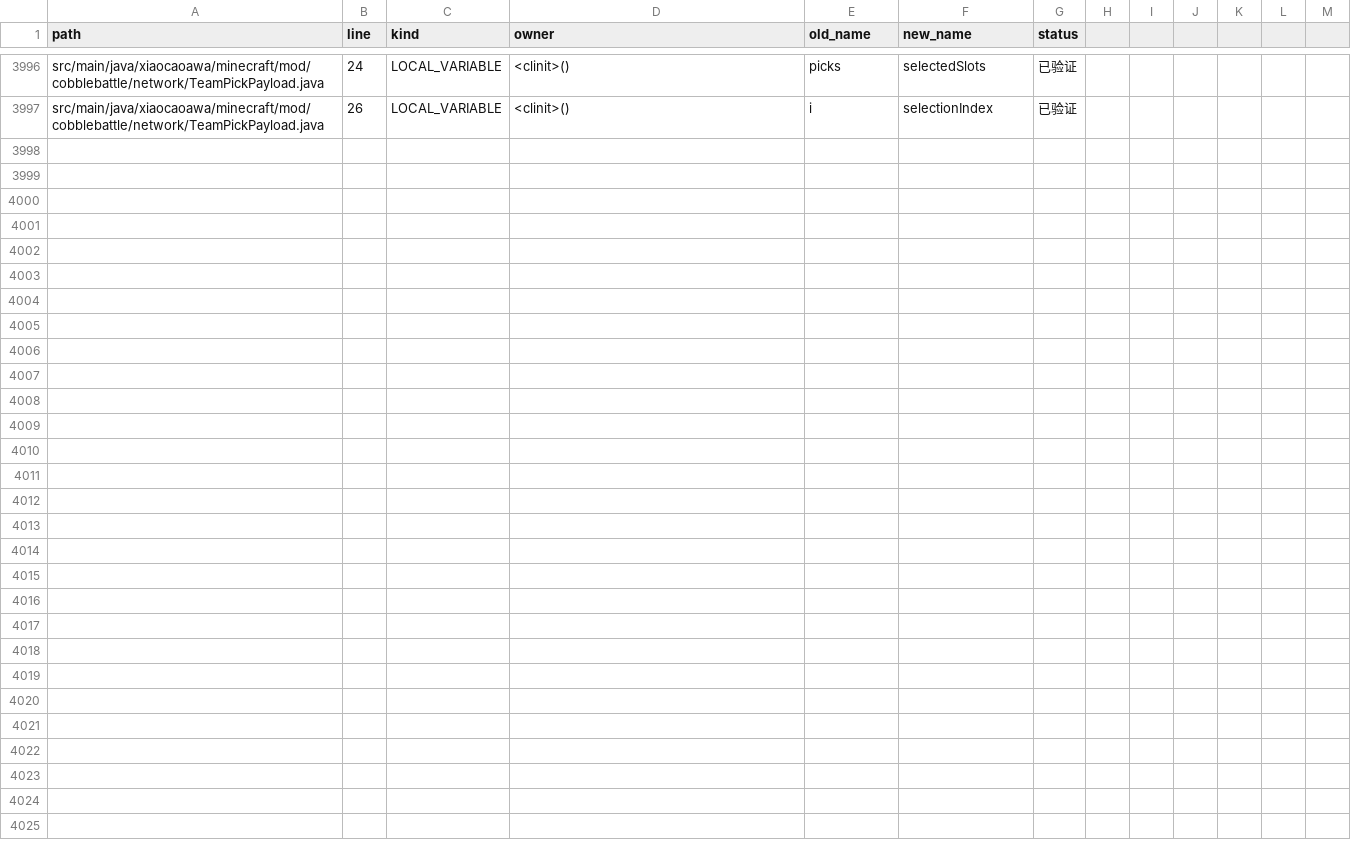
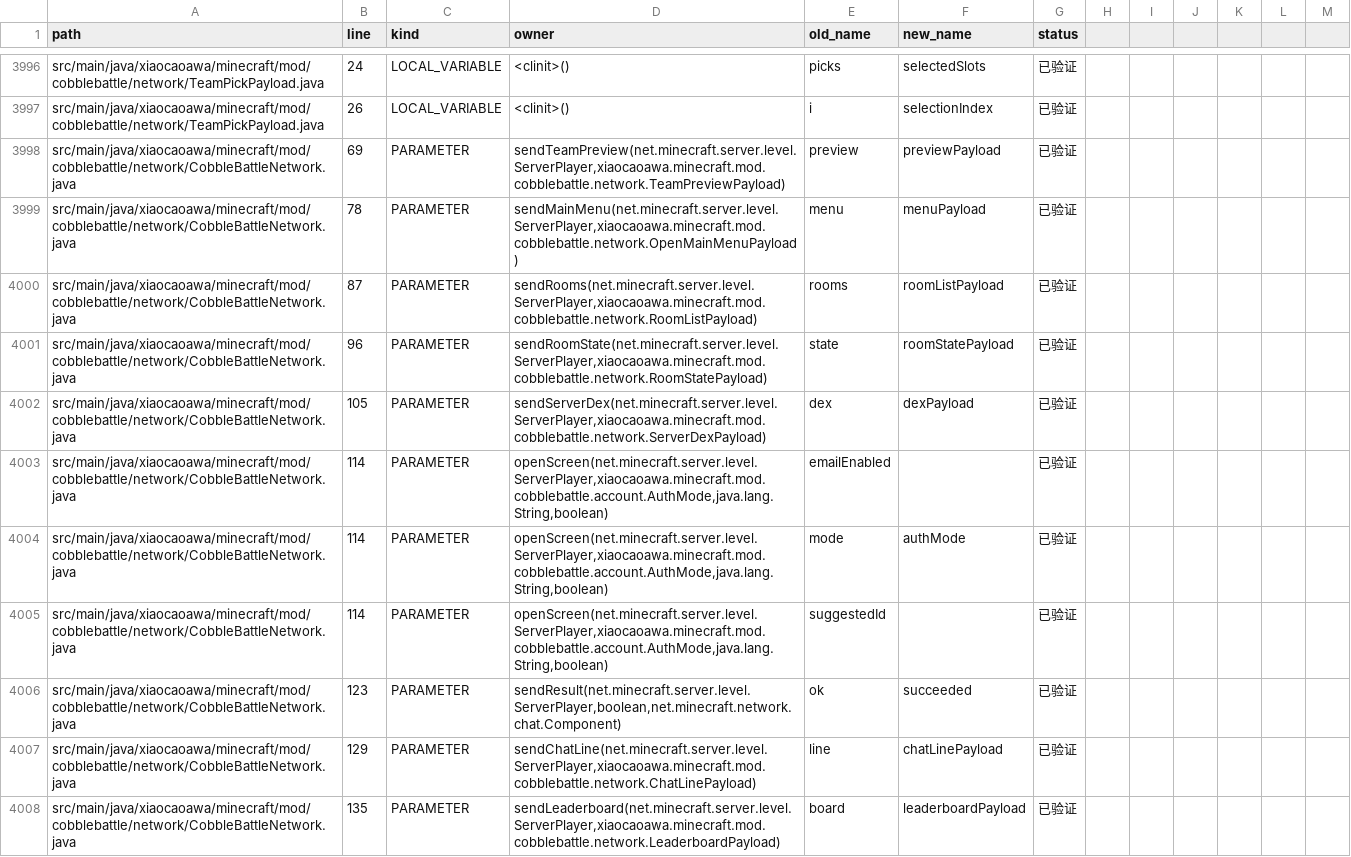
Before and after one commit to RiniceSiberia/cobblemon-shadow-battle, a CSV file: docs/refactor/RENAME_APPLIED.csv, drawn as a sheet; only a part is shown, gaps mark what is left out; the diff covers the shown part only.

Commit message:
update: clarify network request payload names

```diff
--- a/docs/refactor/RENAME_APPLIED.csv
+++ b/docs/refactor/RENAME_APPLIED.csv
@@ -3997 +3997,12 @@ path,line,kind,owner,old_name,new_name,status
 "src/main/java/xiaocaoawa/minecraft/mod/cobblebattle/network/TeamPickPayload.java","26","LOCAL_VARIABLE","<clinit>()","i","selectionIndex","已验证"
+"src/main/java/xiaocaoawa/minecraft/mod/cobblebattle/network/CobbleBattleNetwork.java","69","PARAMETER","sendTeamPreview(net.minecraft.server.level.ServerPlayer,xiaocaoawa.minecraft.mod.cobblebattle.network.TeamPreviewPayload)","preview","previewPayload","已验证"
+"src/main/java/xiaocaoawa/minecraft/mod/cobblebattle/network/CobbleBattleNetwork.java","78","PARAMETER","sendMainMenu(net.minecraft.server.level.ServerPlayer,xiaocaoawa.minecraft.mod.cobblebattle.network.OpenMainMenuPayload)","menu","menuPayload","已验证"
+"src/main/java/xiaocaoawa/minecraft/mod/cobblebattle/network/CobbleBattleNetwork.java","87","PARAMETER","sendRooms(net.minecraft.server.level.ServerPlayer,xiaocaoawa.minecraft.mod.cobblebattle.network.RoomListPayload)","rooms","roomListPayload","已验证"
+"src/main/java/xiaocaoawa/minecraft/mod/cobblebattle/network/CobbleBattleNetwork.java","96","PARAMETER","sendRoomState(net.minecraft.server.level.ServerPlayer,xiaocaoawa.minecraft.mod.cobblebattle.network.RoomStatePayload)","state","roomStatePayload","已验证"
+"src/main/java/xiaocaoawa/minecraft/mod/cobblebattle/network/CobbleBattleNetwork.java","105","PARAMETER","sendServerDex(net.minecraft.server.level.ServerPlayer,xiaocaoawa.minecraft.mod.cobblebattle.network.ServerDexPayload)","dex","dexPayload","已验证"
+"src/main/java/xiaocaoawa/minecraft/mod/cobblebattle/network/CobbleBattleNetwork.java","114","PARAMETER","openScreen(net.minecraft.server.level.ServerPlayer,xiaocaoawa.minecraft.mod.cobblebattle.account.AuthMode,java.lang.String,boolean)","emailEnabled","","已验证"
+"src/main/java/xiaocaoawa/minecraft/mod/cobblebattle/network/CobbleBattleNetwork.java","114","PARAMETER","openScreen(net.minecraft.server.level.ServerPlayer,xiaocaoawa.minecraft.mod.cobblebattle.account.AuthMode,java.lang.String,boolean)","mode","authMode","已验证"
+"src/main/java/xiaocaoawa/minecraft/mod/cobblebattle/network/CobbleBattleNetwork.java","114","PARAMETER","openScreen(net.minecraft.server.level.ServerPlayer,xiaocaoawa.minecraft.mod.cobblebattle.account.AuthMode,java.lang.String,boolean)","suggestedId","","已验证"
+"src/main/java/xiaocaoawa/minecraft/mod/cobblebattle/network/CobbleBattleNetwork.java","123","PARAMETER","sendResult(net.minecraft.server.level.ServerPlayer,boolean,net.minecraft.network.chat.Component)","ok","succeeded","已验证"
+"src/main/java/xiaocaoawa/minecraft/mod/cobblebattle/network/CobbleBattleNetwork.java","129","PARAMETER","sendChatLine(net.minecraft.server.level.ServerPlayer,xiaocaoawa.minecraft.mod.cobblebattle.network.ChatLinePayload)","line","chatLinePayload","已验证"
+"src/main/java/xiaocaoawa/minecraft/mod/cobblebattle/network/CobbleBattleNetwork.java","135","PARAMETER","sendLeaderboard(net.minecraft.server.level.ServerPlayer,xiaocaoawa.minecraft.mod.cobblebattle.network.LeaderboardPayload)","board","leaderboardPayload","已验证"
```
Also changed, not shown: 11 added rows elsewhere in this file, docs/refactor/RENAME_REMAINING.csv, 6 other files.
